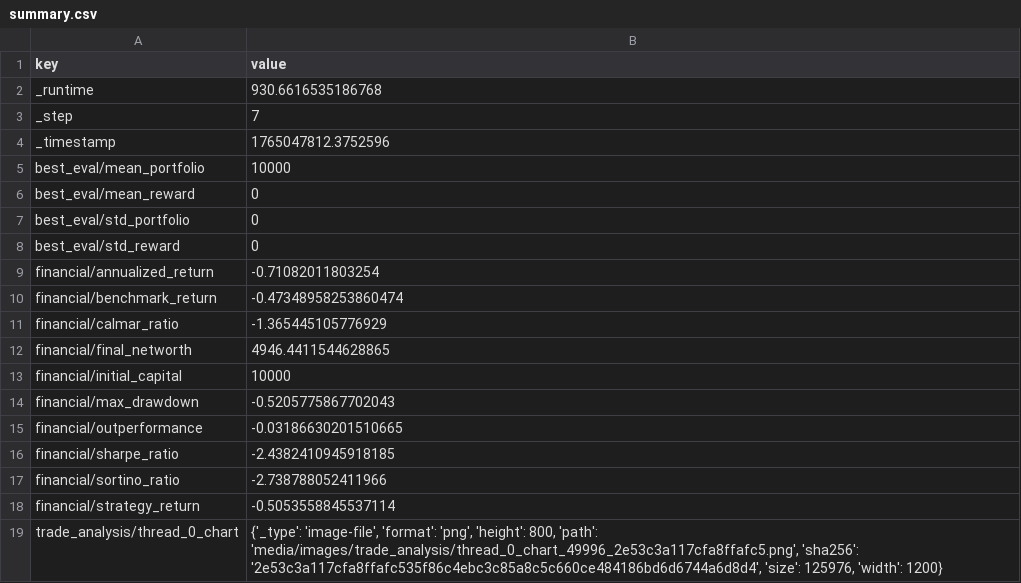
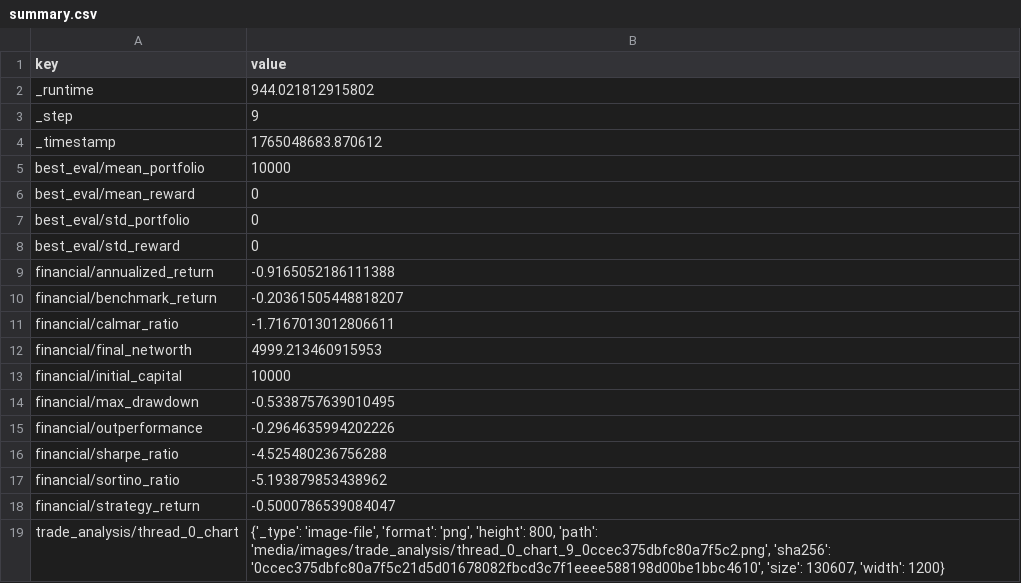
Before and after one commit to zhivko/ai-trading-bot-3, a CSV file: results/summary.csv, drawn as a sheet.

```diff
--- a/results/summary.csv
+++ b/results/summary.csv
@@ -1,5 +1,5 @@
 key,value
-_runtime,930.6616535186768
-_step,7
-_timestamp,1765047812.3752596
+_runtime,944.021812915802
+_step,9
+_timestamp,1765048683.870612
 best_eval/mean_portfolio,10000
@@ -8,12 +8,12 @@ best_eval/std_portfolio,0
 best_eval/std_reward,0
-financial/annualized_return,-0.71082011803254
-financial/benchmark_return,-0.47348958253860474
-financial/calmar_ratio,-1.365445105776929
-financial/final_networth,4946.4411544628865
+financial/annualized_return,-0.9165052186111388
+financial/benchmark_return,-0.20361505448818207
+financial/calmar_ratio,-1.7167013012806611
+financial/final_networth,4999.213460915953
 financial/initial_capital,10000
-financial/max_drawdown,-0.5205775867702043
-financial/outperformance,-0.03186630201510665
-financial/sharpe_ratio,-2.4382410945918185
-financial/sortino_ratio,-2.738788052411966
-financial/strategy_return,-0.5053558845537114
-trade_analysis/thread_0_chart,"{'_type': 'image-file', 'format': 'png', 'height': 800, 'path': 'media/images/trade_analysis/thread_0_chart_49996_2e53c3a117cfa8ffafc5.png', 'sha256': '2e53c3a117cfa8ffafc535f86c4ebc3c85a8c5c660ce484186bd6d6744a6d8d4', 'size': 125976, 'width': 1200}"
+financial/max_drawdown,-0.5338757639010495
+financial/outperformance,-0.2964635994202226
+financial/sharpe_ratio,-4.525480236756288
+financial/sortino_ratio,-5.193879853438962
+financial/strategy_return,-0.5000786539084047
+trade_analysis/thread_0_chart,"{'_type': 'image-file', 'format': 'png', 'height': 800, 'path': 'media/images/trade_analysis/thread_0_chart_9_0ccec375dbfc80a7f5c2.png', 'sha256': '0ccec375dbfc80a7f5c21d5d01678082fbcd3c7f1eeee588198d00be1bbc4610', 'size': 130607, 'width': 1200}"
```
Also changed, not shown: results/metrics.csv, 1 other file.
